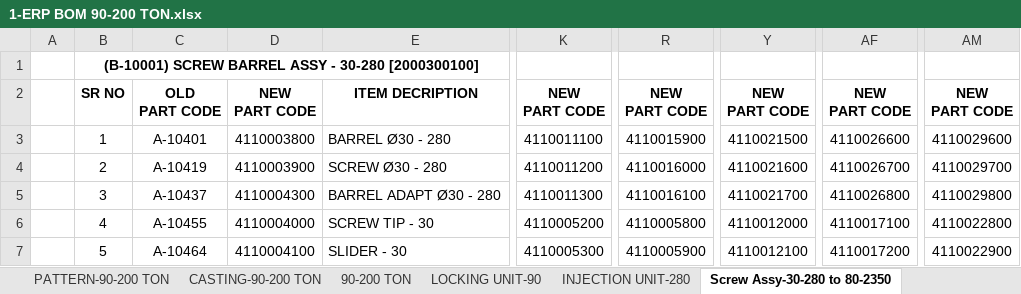
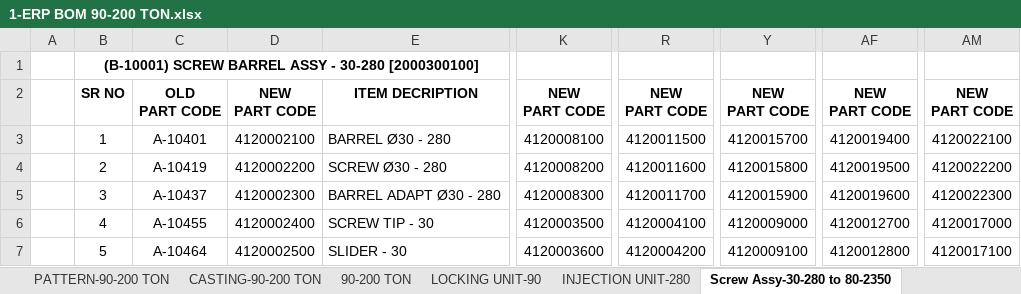
Before and after one commit to Dine-IIn/ERP, an Excel workbook: GEC_ERP/1-ERP BOM 90-200 TON.xlsx, sheet Screw Assy-30-280 to 80-2350, drawn as a sheet; only a part is shown, gaps mark what is left out; values as stored, in another font and other column widths than the file's, no borders; conditional formats not drawn; the diff covers the shown part only; the diff names each change by its address in the sheet, - before the commit and + after, or states it on an @@ line.

```diff
--- a/GEC_ERP/1-ERP BOM 90-200 TON.xlsx (sheet Screw Assy-30-280 to 80-2350)
+++ b/GEC_ERP/1-ERP BOM 90-200 TON.xlsx (sheet Screw Assy-30-280 to 80-2350)
-D3: 4110003800
+D3: 4120002100
-K3: 4110011100
+K3: 4120008100
-R3: 4110015900
+R3: 4120011500
-Y3: 4110021500
+Y3: 4120015700
-AF3: 4110026600
+AF3: 4120019400
-AM3: 4110029600
+AM3: 4120022100
-D4: 4110003900
+D4: 4120002200
-K4: 4110011200
+K4: 4120008200
-R4: 4110016000
+R4: 4120011600
-Y4: 4110021600
+Y4: 4120015800
-AF4: 4110026700
+AF4: 4120019500
-AM4: 4110029700
+AM4: 4120022200
-D5: 4110004300
+D5: 4120002300
-K5: 4110011300
+K5: 4120008300
-R5: 4110016100
+R5: 4120011700
-Y5: 4110021700
+Y5: 4120015900
-AF5: 4110026800
+AF5: 4120019600
-AM5: 4110029800
+AM5: 4120022300
-D6: 4110004000
+D6: 4120002400
-K6: 4110005200
+K6: 4120003500
-R6: 4110005800
+R6: 4120004100
-Y6: 4110012000
+Y6: 4120009000
-AF6: 4110017100
+AF6: 4120012700
-AM6: 4110022800
+AM6: 4120017000
-D7: 4110004100
+D7: 4120002500
-K7: 4110005300
+K7: 4120003600
-R7: 4110005900
+R7: 4120004200
-Y7: 4110012100
+Y7: 4120009100
-AF7: 4110017200
+AF7: 4120012800
-AM7: 4110022900
+AM7: 4120017100
```
Also changed, not shown: 12 added rows, 12 removed rows, 96 edited cells and merged cells elsewhere in this sheet, sheet LOCKING UNIT-90, sheet INJECTION UNIT-280, sheet 90-200 TON, sheet CASTING-90-200 TON, 42 other files.
